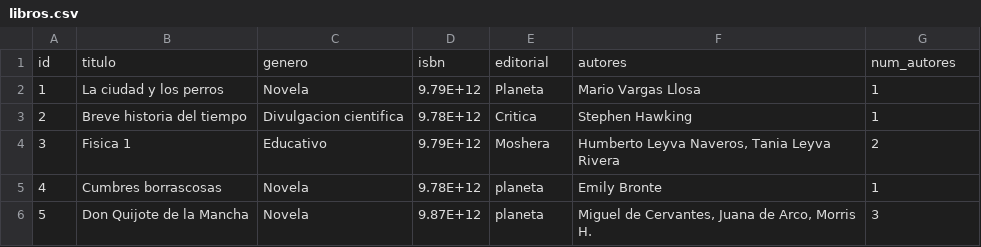
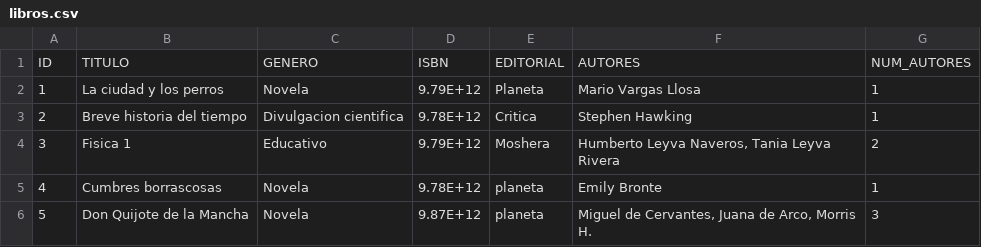
Before and after one commit to HansUrpay/Libreria_Virtual, a CSV file: libros.csv, drawn as a sheet.

```diff
--- a/libros.csv
+++ b/libros.csv
@@ -1,2 +1,2 @@
-id,titulo,genero,isbn,editorial,autores,num_autores
+ID,TITULO,GENERO,ISBN,EDITORIAL,AUTORES,NUM_AUTORES
 1,La ciudad y los perros,Novela,9.79E+12,Planeta,Mario Vargas Llosa,1
```
Also changed, not shown: 1 other file.
